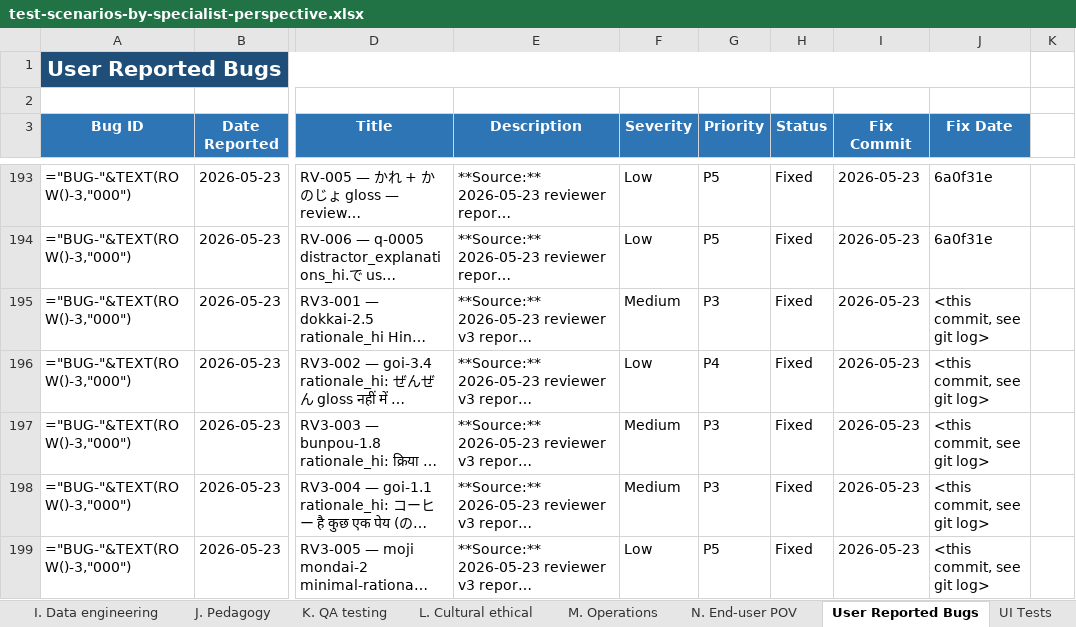
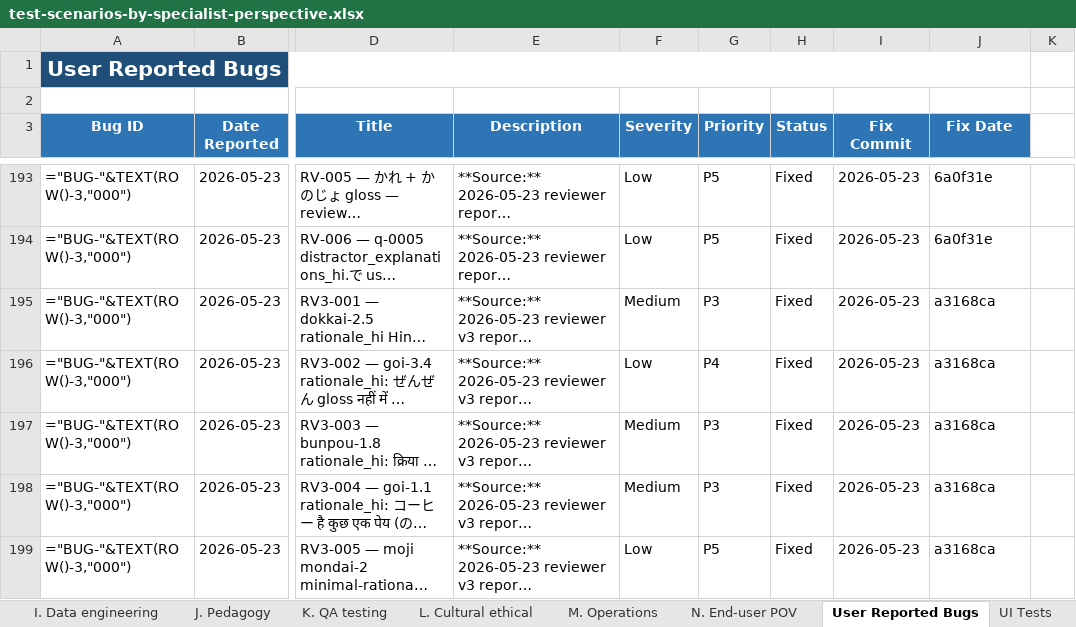
Before and after one commit to gauravaccentureproducts/JLPTSuccess, an Excel workbook: N5/specifications/test-scenarios-by-specialist-perspective.xlsx, sheet User Reported Bugs, drawn as a sheet; only a part is shown, gaps mark what is left out; long unchanged cells end in …; values as stored, in another font and other column widths than the file's, no borders; formulas without a stored value are shown as written; conditional formats not drawn; the diff names each change by its address in the sheet, - before the commit and + after, or states it on an @@ line.

```diff
--- a/N5/specifications/test-scenarios-by-specialist-perspective.xlsx (sheet User Reported Bugs)
+++ b/N5/specifications/test-scenarios-by-specialist-perspective.xlsx (sheet User Reported Bugs)
-J195:J199 (Fix Date): <this commit, see git log>
+J195:J199 (Fix Date): a3168ca
```
